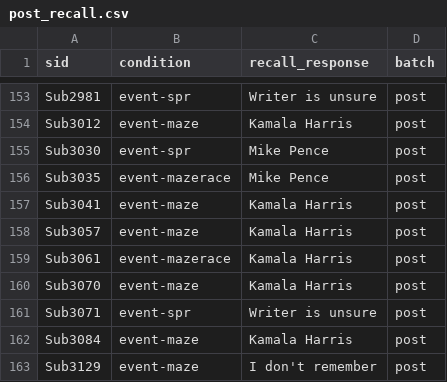
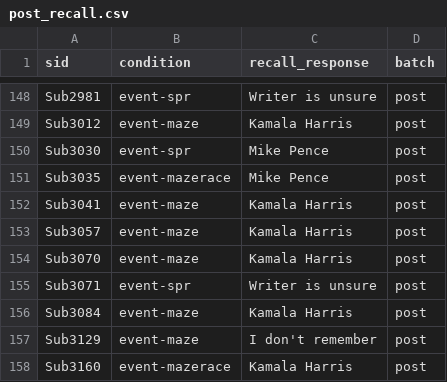
Before and after one commit to vboyce/paper-b-election-followups, a CSV file: 2020/processed/post_recall.csv, drawn as a sheet; only a part is shown, gaps mark what is left out; the shorter side is filled out with more unchanged rows; the diff covers the shown part only; the diff names each change by its address in the sheet, - before the commit and + after, or states it on an @@ line.

```diff
--- a/2020/processed/post_recall.csv
+++ b/2020/processed/post_recall.csv
-row 159: Sub3061 | event-mazerace | Kamala Harris | post
```
Also changed, not shown: 5 removed rows elsewhere in this file, 2020/processed/post_cloze.csv, 2020/processed/post_expectations.csv, 8 other files.
